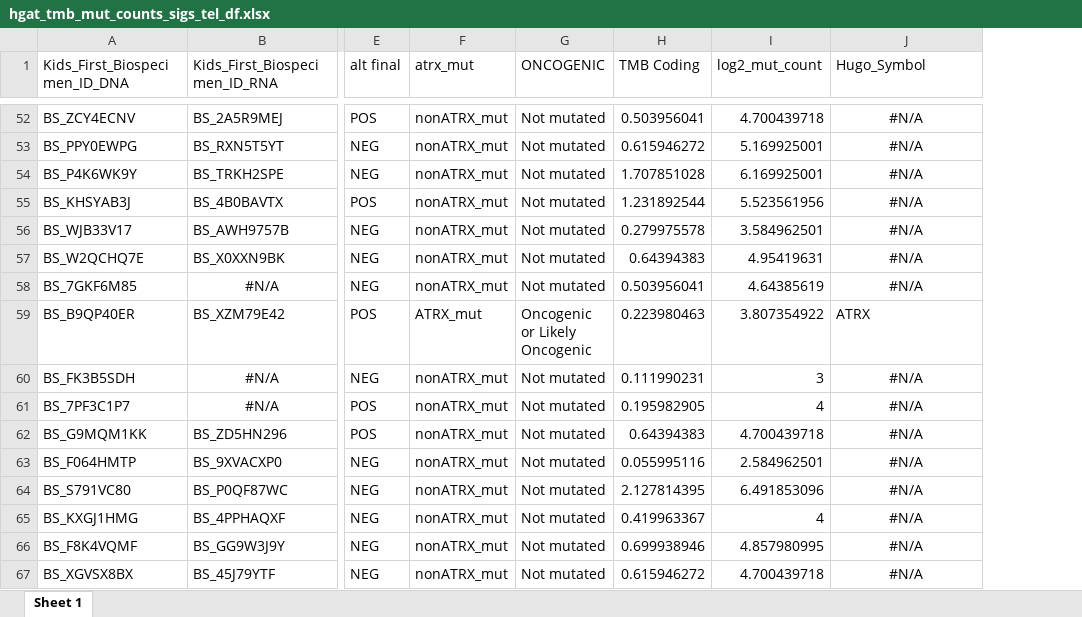
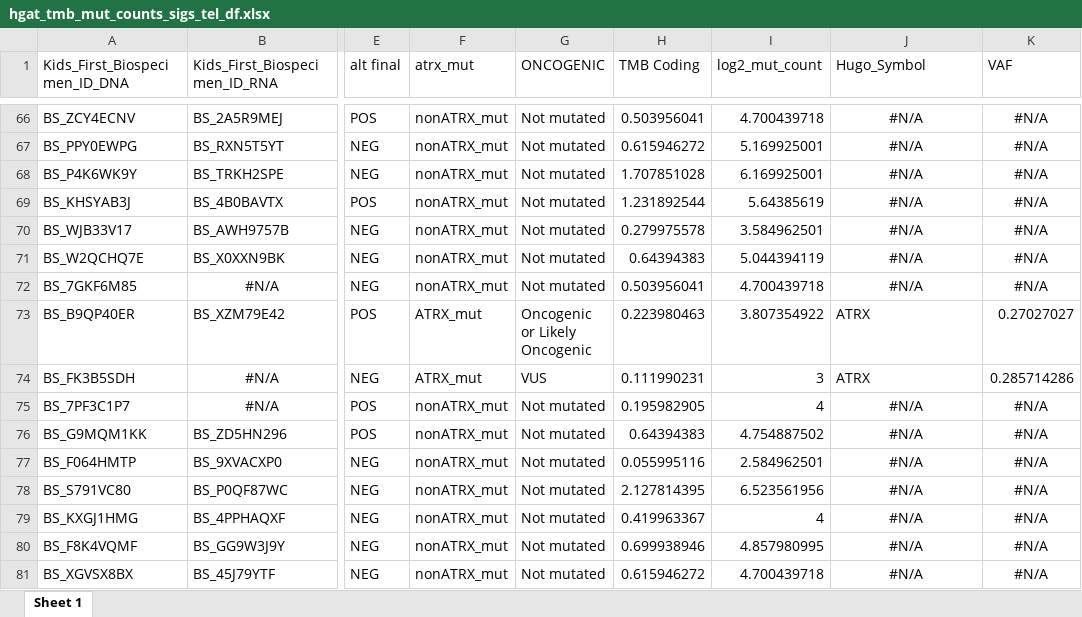
Before and after one commit to d3b-center/PBTA-ALT-analysis, an Excel workbook: analyses/07-additional_figures/output/hgat_tmb_mut_counts_sigs_tel_df.xlsx, sheet Sheet 1, drawn as a sheet; only a part is shown, gaps mark what is left out; values as stored, in another font and other column widths than the file's, no borders; addresses are those after the commit; the diff covers the shown part only; the diff names each change by its address in the sheet, - before the commit and + after, or states it on an @@ line.

Commit message:
add atrx clonality plots

```diff
--- a/analyses/07-additional_figures/output/hgat_tmb_mut_counts_sigs_tel_df.xlsx (sheet Sheet 1)
+++ b/analyses/07-additional_figures/output/hgat_tmb_mut_counts_sigs_tel_df.xlsx (sheet Sheet 1)
+column K (VAF), rows 66-81: #N/A | #N/A | #N/A | #N/A | #N/A | #N/A | #N/A | 0.27027027 | 0.285714286 | #N/A | #N/A | #N/A | #N/A | #N/A | #N/A | #N/A
-I69 (log2_mut_count): 5.523561956
+I69 (log2_mut_count): 5.64385619
-I71 (log2_mut_count): 4.95419631
+I71 (log2_mut_count): 5.044394119
-I72 (log2_mut_count): 4.64385619
+I72 (log2_mut_count): 4.700439718
-F74 (atrx_mut): nonATRX_mut
+F74 (atrx_mut): ATRX_mut
-G74 (ONCOGENIC): Not mutated
+G74 (ONCOGENIC): VUS
-J74 (Hugo_Symbol): #N/A
+J74 (Hugo_Symbol): ATRX
-J74 alignment: center
+J74 alignment: left
-I76 (log2_mut_count): 4.700439718
+I76 (log2_mut_count): 4.754887502
-I78 (log2_mut_count): 6.491853096
+I78 (log2_mut_count): 6.523561956
```
Also changed, not shown: 14 added rows and 24 edited cells elsewhere in this sheet, 12 other files.
